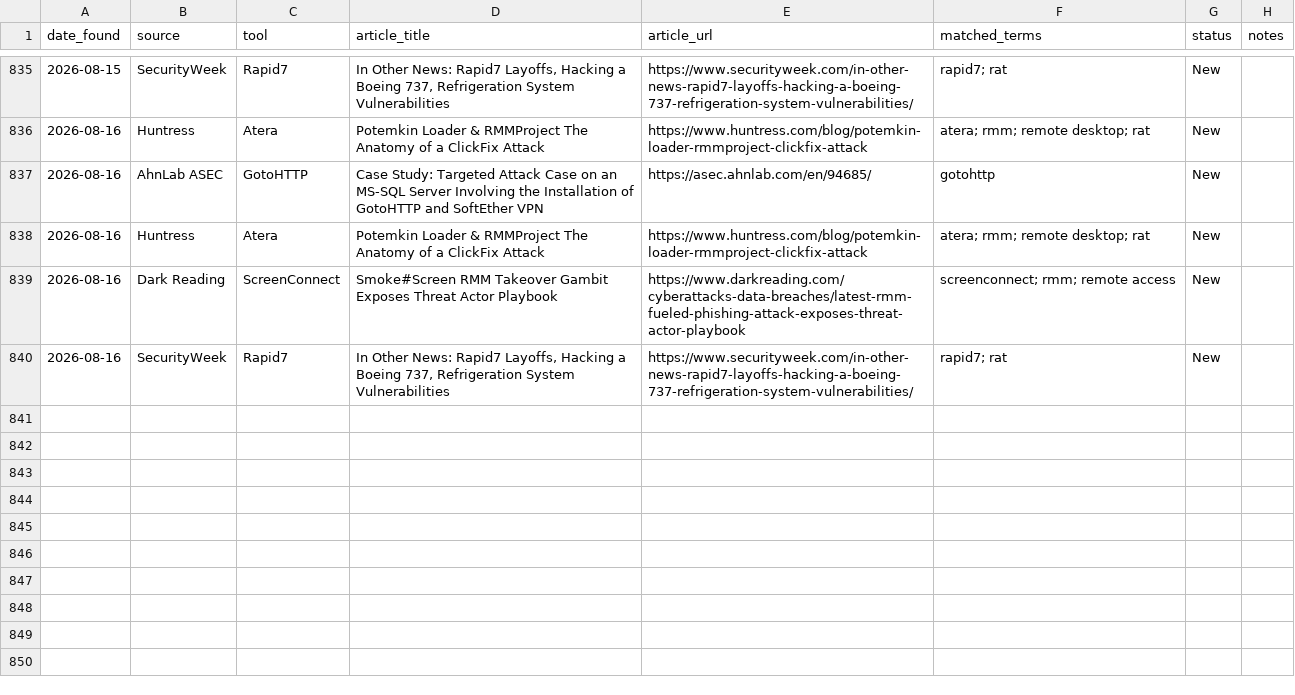
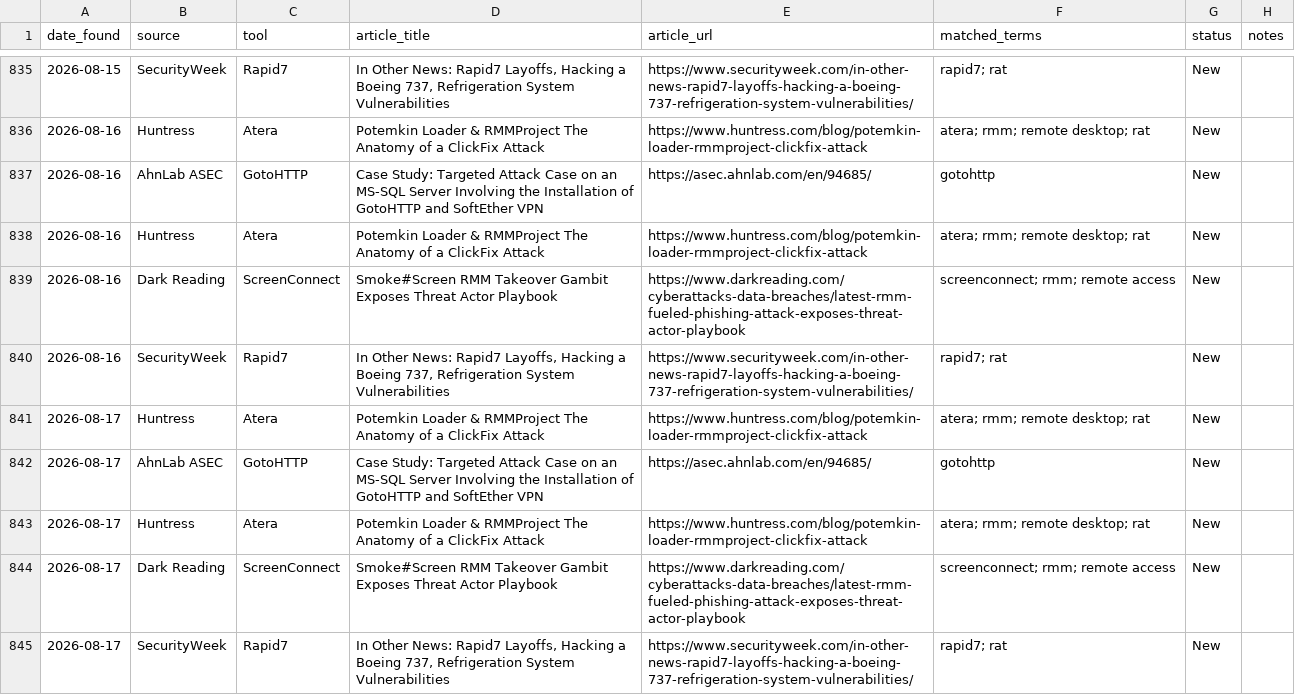
Before and after one commit to Threat-Hunting-Journal/RMM-Tool-Tracking, a CSV file: docs/findings.csv, drawn as a sheet; only a part is shown, gaps mark what is left out.

```diff
--- a/docs/findings.csv
+++ b/docs/findings.csv
@@ -840 +840,6 @@ date_found,source,tool,article_title,article_url,matched_terms,status,notes
 2026-08-16,SecurityWeek,Rapid7,"In Other News: Rapid7 Layoffs, Hacking a Boeing 737, Refrigeration System Vulnerabilities",https://www.securityweek.com/in-other-news-rapid7-layoffs-hacking-a-boeing-737-refrigeration-system-vulnerabilities/,rapid7; rat,New,
+2026-08-17,Huntress,Atera,Potemkin Loader & RMMProject The Anatomy of a ClickFix Attack,https://www.huntress.com/blog/potemkin-loader-rmmproject-clickfix-attack,atera; rmm; remote desktop; rat,New,
+2026-08-17,AhnLab ASEC,GotoHTTP,Case Study: Targeted Attack Case on an MS-SQL Server Involving the Installation of GotoHTTP and SoftEther VPN,https://asec.ahnlab.com/en/94685/,gotohttp,New,
+2026-08-17,Huntress,Atera,Potemkin Loader & RMMProject The Anatomy of a ClickFix Attack,https://www.huntress.com/blog/potemkin-loader-rmmproject-clickfix-attack,atera; rmm; remote desktop; rat,New,
+2026-08-17,Dark Reading,ScreenConnect,Smoke#Screen RMM Takeover Gambit Exposes Threat Actor Playbook,https://www.darkreading.com/cyberattacks-data-breaches/latest-rmm-fueled-phishing-attack-exposes-threat-actor-playbook,screenconnect; rmm; remote access,New,
+2026-08-17,SecurityWeek,Rapid7,"In Other News: Rapid7 Layoffs, Hacking a Boeing 737, Refrigeration System Vulnerabilities",https://www.securityweek.com/in-other-news-rapid7-layoffs-hacking-a-boeing-737-refrigeration-system-vulnerabilities/,rapid7; rat,New,
```
Also changed, not shown: docs/tool_summary.csv, findings.csv, 1 other file.
